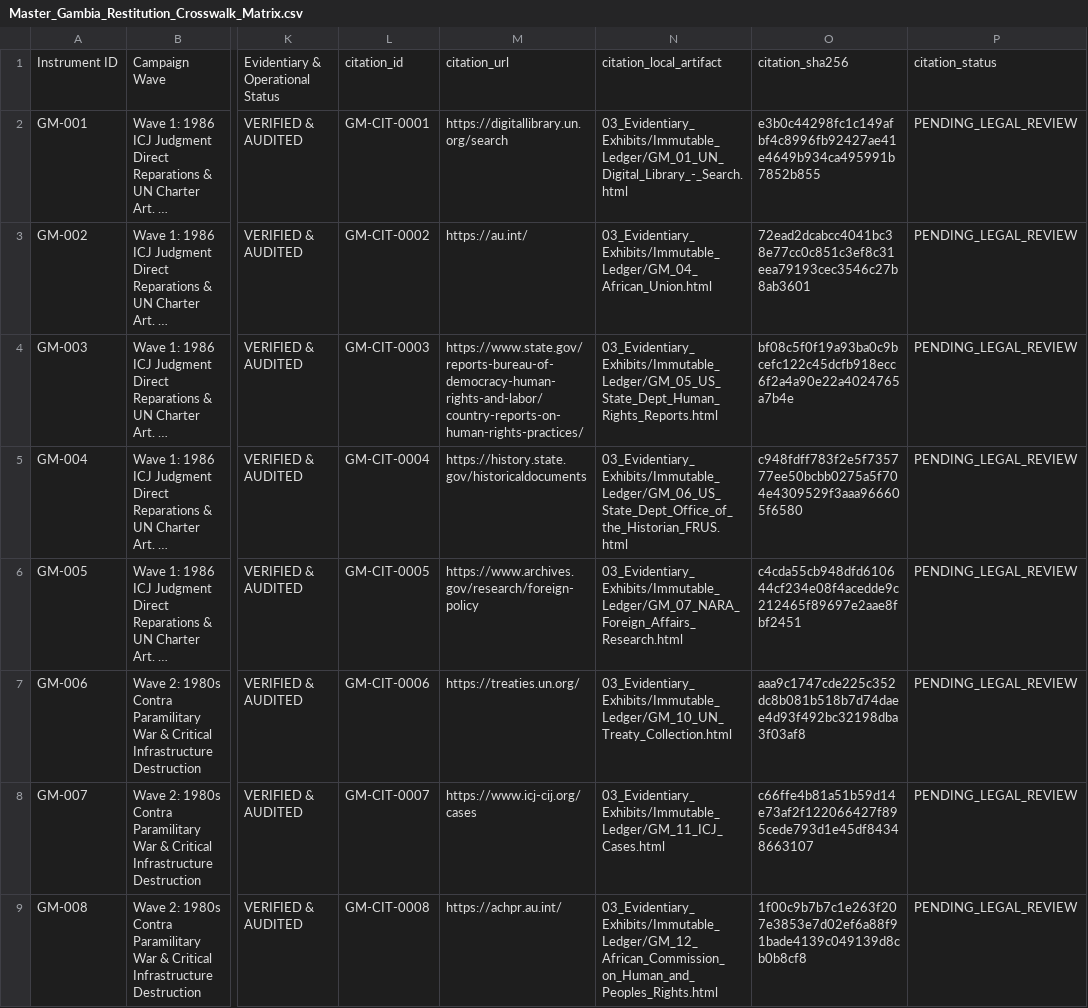
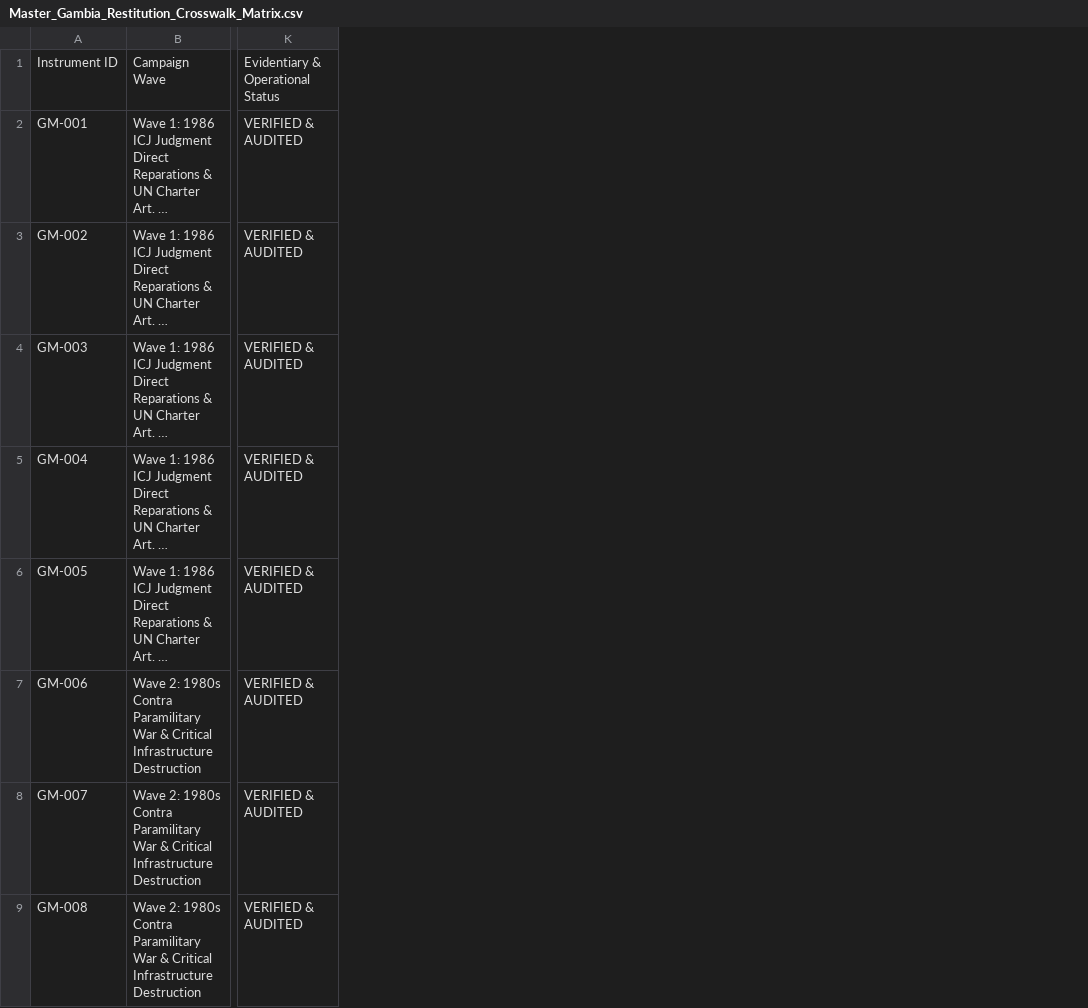
Before and after one commit to GlobalRestitutionAlliance/africa-us-gm-gambia-master-litigation, a CSV file: 00_Master_Knowledge_Base/Master_Gambia_Restitution_Crosswalk_Matrix.csv, drawn as a sheet; only a part is shown, gaps mark what is left out; long unchanged cells end in …; the diff names each change by its address in the sheet, - before the commit and + after, or states it on an @@ line.

Commit message:
REVERTED DUE TO UNPROMPTED MASS J3WFICATED DATA CORRUPTION BY COMPROMISED BIASED LLM/ARTIFICIAL INTELLIGENCE MODELS

```diff
--- a/00_Master_Knowledge_Base/Master_Gambia_Restitution_Crosswalk_Matrix.csv
+++ b/00_Master_Knowledge_Base/Master_Gambia_Restitution_Crosswalk_Matrix.csv
-column L, rows 1-9: citation_id | GM-CIT-0001 | GM-CIT-0002 | GM-CIT-0003 | GM-CIT-0004 | GM-CIT-0005 | GM-CIT-0006 | GM-CIT-0007 | GM-CIT-0008
-column M, rows 1-9: citation_url | https://digitallibrary.un.org/search | https://au.int/ | https://www.state.gov/reports-bureau-of-democracy-human-rights-and-labor/country-reports-on-human-rights-practices/ | https://history.state.gov/historicaldocuments | https://www.archives.gov/research/foreign-policy | https://treaties.un.org/ | https://www.icj-cij.org/cases | https://achpr.au.int/
-column N, rows 1-9: citation_local_artifact | 03_Evidentiary_Exhibits/Immutable_Ledger/GM_01_UN_Digital_Library_-_Search.html | 03_Evidentiary_Exhibits/Immutable_Ledger/GM_04_African_Union.html | 03_Evidentiary_Exhibits/Immutable_Ledger/GM_05_US_State_Dept_Human_Rights_Reports.html | 03_Evidentiary_Exhibits/Immutable_Ledger/GM_06_US_State_Dept_Office_of_the_Historian_FRUS.html | 03_Evidentiary_Exhibits/Immutable_Ledger/GM_07_NARA_Foreign_Affairs_Research.html | 03_Evidentiary_Exhibits/Immutable_Ledger/GM_10_UN_Treaty_Collection.html | 03_Evidentiary_Exhibits/Immutable_Ledger/GM_11_ICJ_Cases.html | 03_Evidentiary_Exhibits/Immutable_Ledger/GM_12_African_Commission_on_Human_and_Peoples_Rights.html
-column O, rows 1-9: citation_sha256 | e3b0c44298fc1c149afbf4c8996fb92427ae41e4649b934ca495991b7852b855 | 72ead2dcabcc4041bc38e77cc0c851c3ef8c31eea79193cec3546c27b8ab3601 | bf08c5f0f19a93ba0c9bcefc122c45dcfb918ecc6f2a4a90e22a4024765a7b4e | c948fdff783f2e5f735777ee50bcbb0275a5f704e4309529f3aaa966605f6580 | c4cda55cb948dfd610644cf234e08f4acedde9c212465f89697e2aae8fbf2451 | aaa9c1747cde225c352dc8b081b518b7d74daee4d93f492bc32198dba3f03af8 | c66ffe4b81a51b59d14e73af2f122066427f895cede793d1e45df84348663107 | 1f00c9b7b7c1e263f207e3853e7d02ef6a88f91bade4139c049139d8cb0b8cf8
-column P, rows 1-9: citation_status | PENDING_LEGAL_REVIEW | PENDING_LEGAL_REVIEW | PENDING_LEGAL_REVIEW | PENDING_LEGAL_REVIEW | PENDING_LEGAL_REVIEW | PENDING_LEGAL_REVIEW | PENDING_LEGAL_REVIEW | PENDING_LEGAL_REVIEW
```
Also changed, not shown: 00_Master_Knowledge_Base/Master_US_GM_GAMBIA_Restitution_Crosswalk_Matrix.csv, 03_Evidentiary_Exhibits/CITATION_INDEX.csv, 21 other files.
